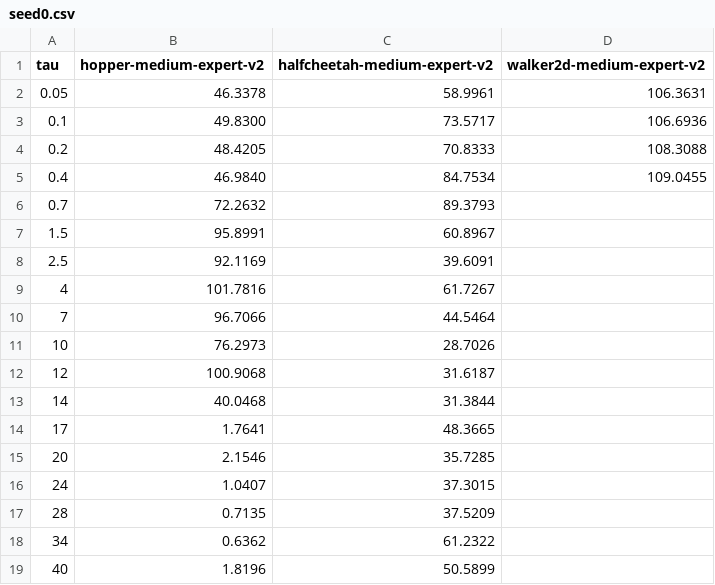
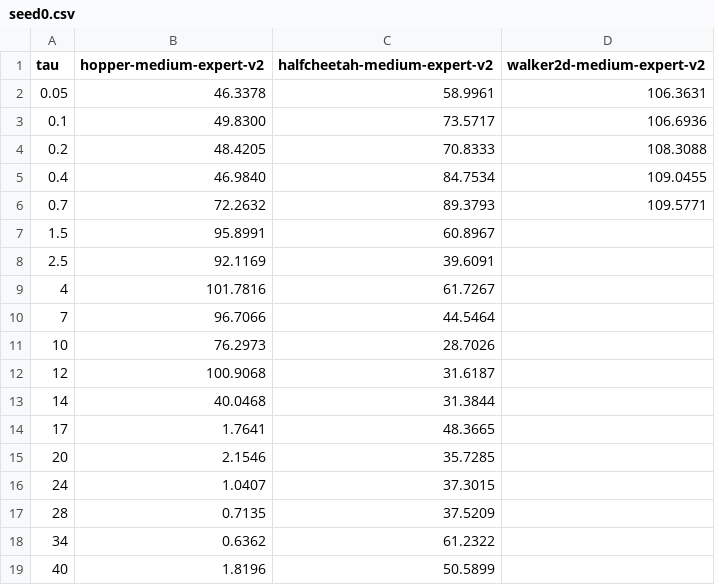
Before and after one commit to SChoish/MPI_sweep, a CSV file: sweep_results/medium-expert/K=3/Imp/seed0.csv, drawn as a sheet.

Commit message:
Update ext_csh Imp medium-expert sweep_results.

```diff
--- a/sweep_results/medium-expert/K=3/Imp/seed0.csv
+++ b/sweep_results/medium-expert/K=3/Imp/seed0.csv
@@ -5,3 +5,3 @@ tau,hopper-medium-expert-v2,halfcheetah-medium-expert-v2,walker2d-medium-expert-
 0.4,46.9840,84.7534,109.0455
-0.7,72.2632,89.3793,
+0.7,72.2632,89.3793,109.5771
 1.5,95.8991,60.8967,
```
